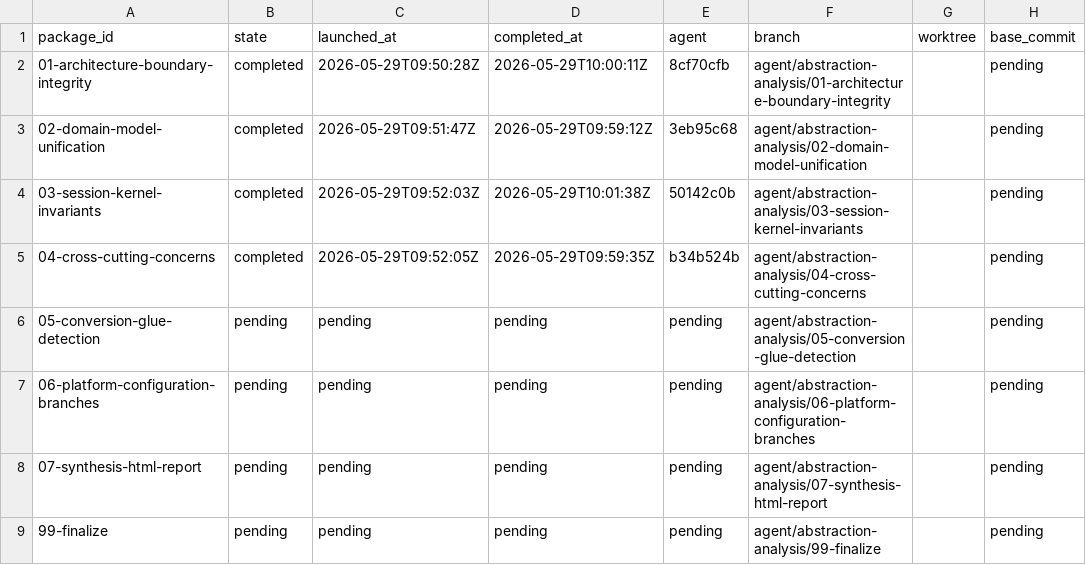
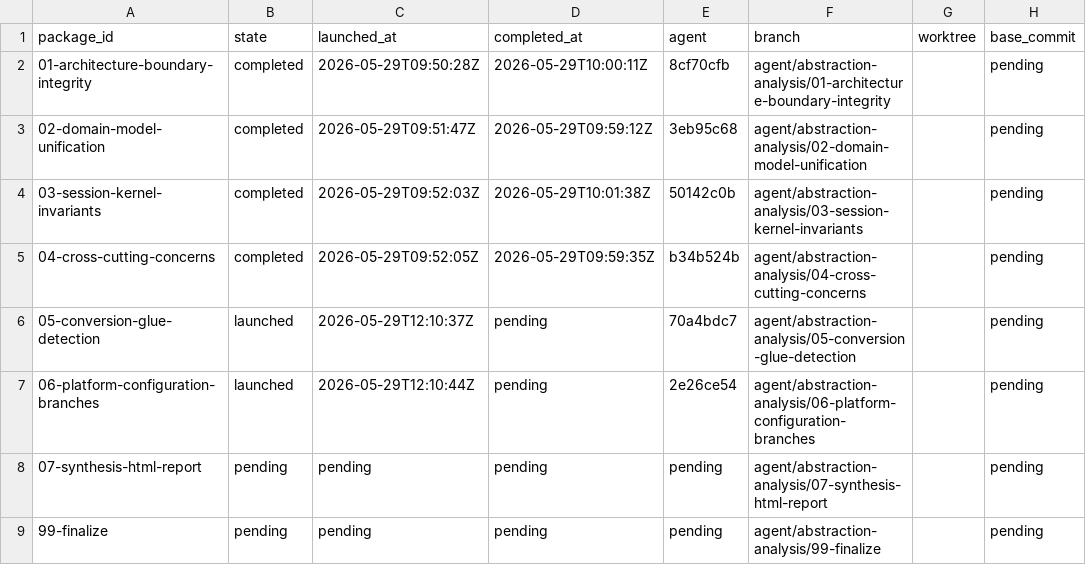
Before and after one commit to teotis/teotis-camera, a TSV file: docs/plans/abstraction-architect-analysis/status/state.tsv, drawn as a sheet; only a part is shown; the diff names each change by its address in the sheet, - before the commit and + after, or states it on an @@ line.

```diff
--- a/docs/plans/abstraction-architect-analysis/status/state.tsv
+++ b/docs/plans/abstraction-architect-analysis/status/state.tsv
-B6:B7 (state): pending
+B6:B7 (state): launched
-C6 (launched_at): pending
+C6 (launched_at): 2026-05-29T12:10:37Z
-E6 (agent): pending
+E6 (agent): 70a4bdc7
-C7 (launched_at): pending
+C7 (launched_at): 2026-05-29T12:10:44Z
-E7 (agent): pending
+E7 (agent): 2e26ce54
```
Also changed, not shown: 6 other files.
